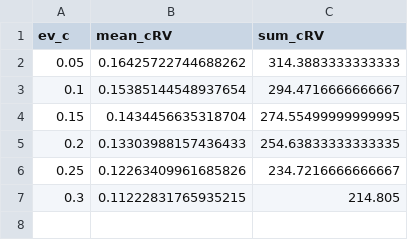
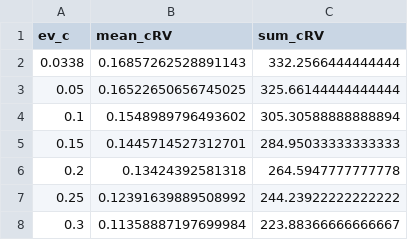
Before and after one commit to jgx0/crv, a CSV file: outputs/ev_sensitivity.csv, drawn as a sheet.

```diff
--- a/outputs/ev_sensitivity.csv
+++ b/outputs/ev_sensitivity.csv
@@ -1,7 +1,8 @@
 ev_c,mean_cRV,sum_cRV
-0.05,0.16425722744688262,314.3883333333333
-0.1,0.15385144548937654,294.4716666666667
-0.15,0.1434456635318704,274.55499999999995
-0.2,0.13303988157436433,254.63833333333335
-0.25,0.12263409961685826,234.7216666666667
-0.3,0.11222831765935215,214.805
+0.0338,0.16857262528891143,332.2566444444444
+0.05,0.16522650656745025,325.66144444444444
+0.1,0.1548989796493602,305.30588888888894
+0.15,0.1445714527312701,284.95033333333333
+0.2,0.13424392581318,264.5947777777778
+0.25,0.12391639889508992,244.23922222222222
+0.3,0.11358887197699984,223.88366666666667
```
Also changed, not shown: outputs/leverage_summary.csv, outputs/player_leaderboard.csv, 56 other files.
